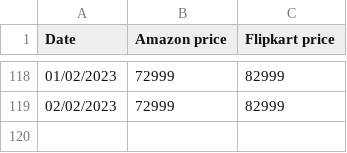
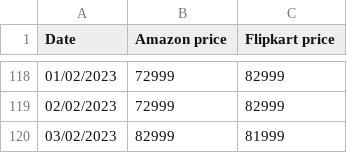
Before and after one commit to mdarfan357/Automated-WebScraping, a CSV file: price_track.csv, drawn as a sheet; only a part is shown, gaps mark what is left out; the diff names each change by its address in the sheet, - before the commit and + after, or states it on an @@ line.

```diff
--- a/price_track.csv
+++ b/price_track.csv
+row 120: 03/02/2023 | 82999 | 81999
```
